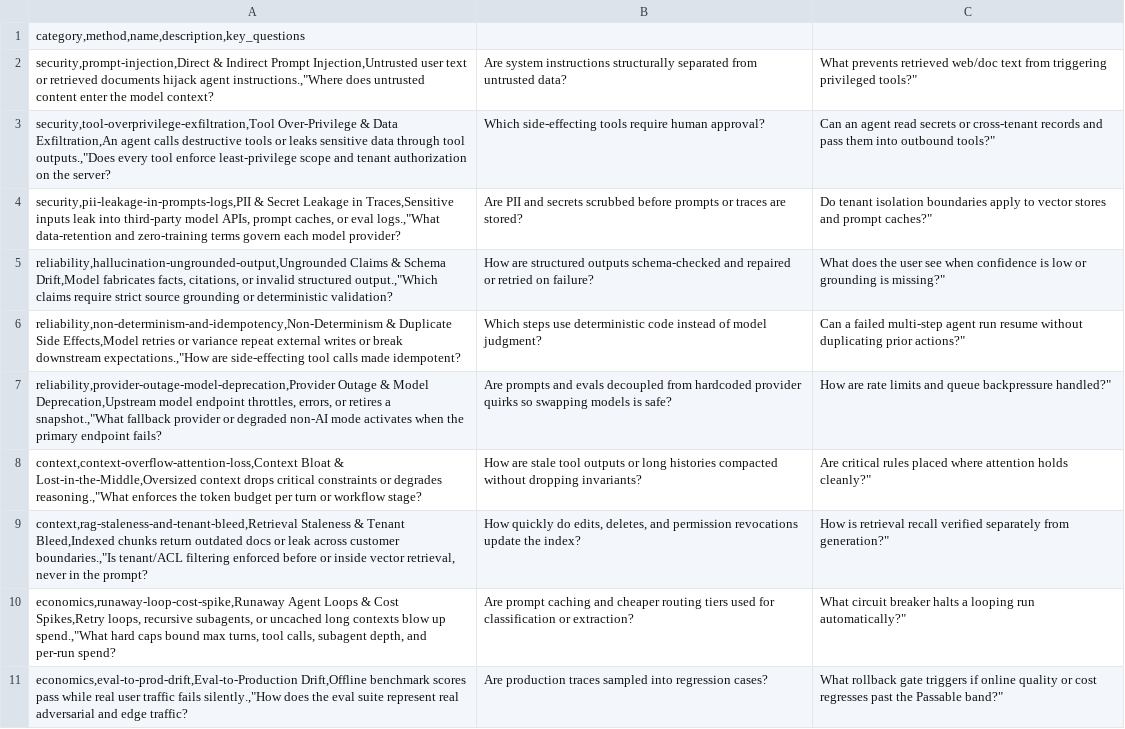
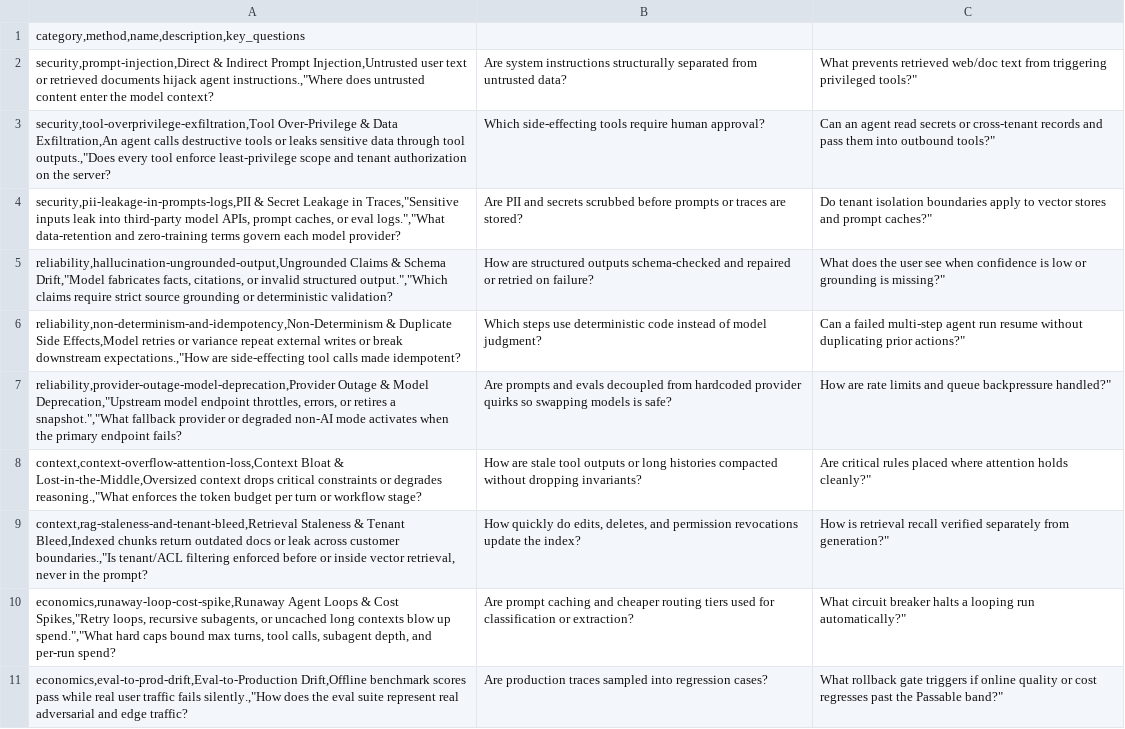
Before and after one commit to bmad-code-org/BMAD-METHOD, a CSV file: skills/method/bmod-method/doc-templates/methods-ai-architecture.csv, drawn as a sheet.

Commit message:
fix(architect): harden scripts, method CSVs, evals, and docs for PR review

```diff
--- a/skills/method/bmod-method/doc-templates/methods-ai-architecture.csv
+++ b/skills/method/bmod-method/doc-templates/methods-ai-architecture.csv
@@ -3,9 +3,9 @@ security,prompt-injection,Direct & Indirect Prompt Injection,Untrusted user text
 security,tool-overprivilege-exfiltration,Tool Over-Privilege & Data Exfiltration,An agent calls destructive tools or leaks sensitive data through tool outputs.,"Does every tool enforce least-privilege scope and tenant authorization on the server?|Which side-effecting tools require human approval?|Can an agent read secrets or cross-tenant records and pass them into outbound tools?"
-security,pii-leakage-in-prompts-logs,PII & Secret Leakage in Traces,Sensitive inputs leak into third-party model APIs, prompt caches, or eval logs.,"What data-retention and zero-training terms govern each model provider?|Are PII and secrets scrubbed before prompts or traces are stored?|Do tenant isolation boundaries apply to vector stores and prompt caches?"
-reliability,hallucination-ungrounded-output,Ungrounded Claims & Schema Drift,Model fabricates facts, citations, or invalid structured output.,"Which claims require strict source grounding or deterministic validation?|How are structured outputs schema-checked and repaired or retried on failure?|What does the user see when confidence is low or grounding is missing?"
+security,pii-leakage-in-prompts-logs,PII & Secret Leakage in Traces,"Sensitive inputs leak into third-party model APIs, prompt caches, or eval logs.","What data-retention and zero-training terms govern each model provider?|Are PII and secrets scrubbed before prompts or traces are stored?|Do tenant isolation boundaries apply to vector stores and prompt caches?"
+reliability,hallucination-ungrounded-output,Ungrounded Claims & Schema Drift,"Model fabricates facts, citations, or invalid structured output.","Which claims require strict source grounding or deterministic validation?|How are structured outputs schema-checked and repaired or retried on failure?|What does the user see when confidence is low or grounding is missing?"
 reliability,non-determinism-and-idempotency,Non-Determinism & Duplicate Side Effects,Model retries or variance repeat external writes or break downstream expectations.,"How are side-effecting tool calls made idempotent?|Which steps use deterministic code instead of model judgment?|Can a failed multi-step agent run resume without duplicating prior actions?"
-reliability,provider-outage-model-deprecation,Provider Outage & Model Deprecation,Upstream model endpoint throttles, errors, or retires a snapshot.,"What fallback provider or degraded non-AI mode activates when the primary endpoint fails?|Are prompts and evals decoupled from hardcoded provider quirks so swapping models is safe?|How are rate limits and queue backpressure handled?"
+reliability,provider-outage-model-deprecation,Provider Outage & Model Deprecation,"Upstream model endpoint throttles, errors, or retires a snapshot.","What fallback provider or degraded non-AI mode activates when the primary endpoint fails?|Are prompts and evals decoupled from hardcoded provider quirks so swapping models is safe?|How are rate limits and queue backpressure handled?"
 context,context-overflow-attention-loss,Context Bloat & Lost-in-the-Middle,Oversized context drops critical constraints or degrades reasoning.,"What enforces the token budget per turn or workflow stage?|How are stale tool outputs or long histories compacted without dropping invariants?|Are critical rules placed where attention holds cleanly?"
 context,rag-staleness-and-tenant-bleed,Retrieval Staleness & Tenant Bleed,Indexed chunks return outdated docs or leak across customer boundaries.,"Is tenant/ACL filtering enforced before or inside vector retrieval, never in the prompt?|How quickly do edits, deletes, and permission revocations update the index?|How is retrieval recall verified separately from generation?"
-economics,runaway-loop-cost-spike,Runaway Agent Loops & Cost Spikes,Retry loops, recursive subagents, or uncached long contexts blow up spend.,"What hard caps bound max turns, tool calls, subagent depth, and per-run spend?|Are prompt caching and cheaper routing tiers used for classification or extraction?|What circuit breaker halts a looping run automatically?"
+economics,runaway-loop-cost-spike,Runaway Agent Loops & Cost Spikes,"Retry loops, recursive subagents, or uncached long contexts blow up spend.","What hard caps bound max turns, tool calls, subagent depth, and per-run spend?|Are prompt caching and cheaper routing tiers used for classification or extraction?|What circuit breaker halts a looping run automatically?"
 economics,eval-to-prod-drift,Eval-to-Production Drift,Offline benchmark scores pass while real user traffic fails silently.,"How does the eval suite represent real adversarial and edge traffic?|Are production traces sampled into regression cases?|What rollback gate triggers if online quality or cost regresses past the Passable band?"
```
Also changed, not shown: skills/method/bmod-method/doc-templates/methods-resilience.csv, 29 other files.
